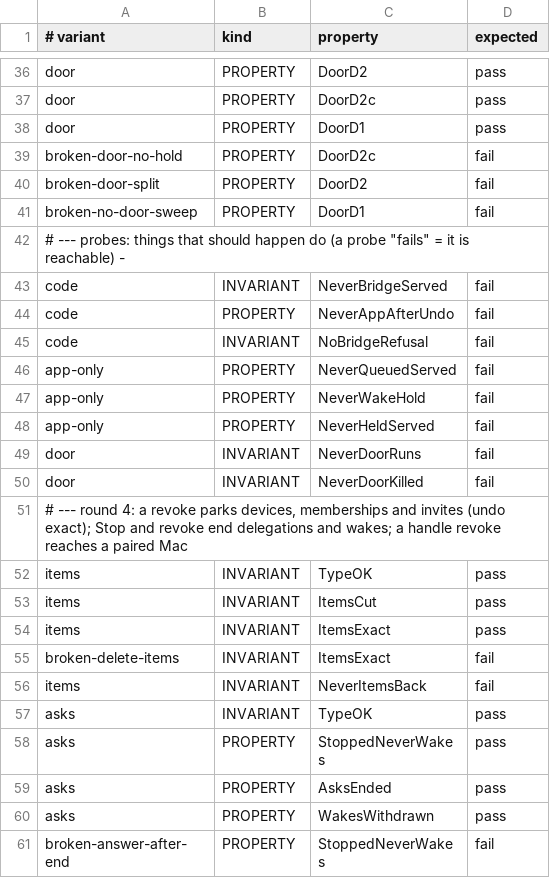
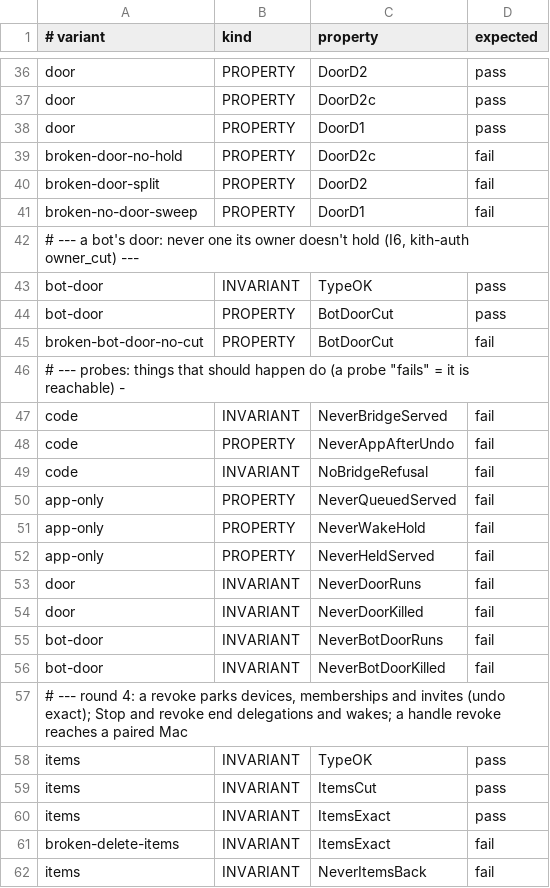
Before and after one commit to Ying-Kai-Liao/kith, a TSV file: verification/revoke/checks.tsv, drawn as a sheet; only a part is shown, gaps mark what is left out; the shorter side is filled out with more unchanged rows.

```diff
--- a/verification/revoke/checks.tsv
+++ b/verification/revoke/checks.tsv
@@ -41,2 +41,6 @@ broken-door-split	PROPERTY	DoorD2	fail
 broken-no-door-sweep	PROPERTY	DoorD1	fail
+# --- a bot's door: never one its owner doesn't hold (I6, kith-auth owner_cut) ---
+bot-door	INVARIANT	TypeOK	pass
+bot-door	PROPERTY	BotDoorCut	pass
+broken-bot-door-no-cut	PROPERTY	BotDoorCut	fail
 # --- probes: things that should happen do (a probe "fails" = it is reachable) -
@@ -50,2 +54,4 @@ door	INVARIANT	NeverDoorRuns	fail
 door	INVARIANT	NeverDoorKilled	fail
+bot-door	INVARIANT	NeverBotDoorRuns	fail
+bot-door	INVARIANT	NeverBotDoorKilled	fail
 # --- round 4: a revoke parks devices, memberships and invites (undo exact); Stop and revoke end delegations and wakes; a handle revoke reaches a paired Mac
```
Also changed, not shown: 8 other files.
